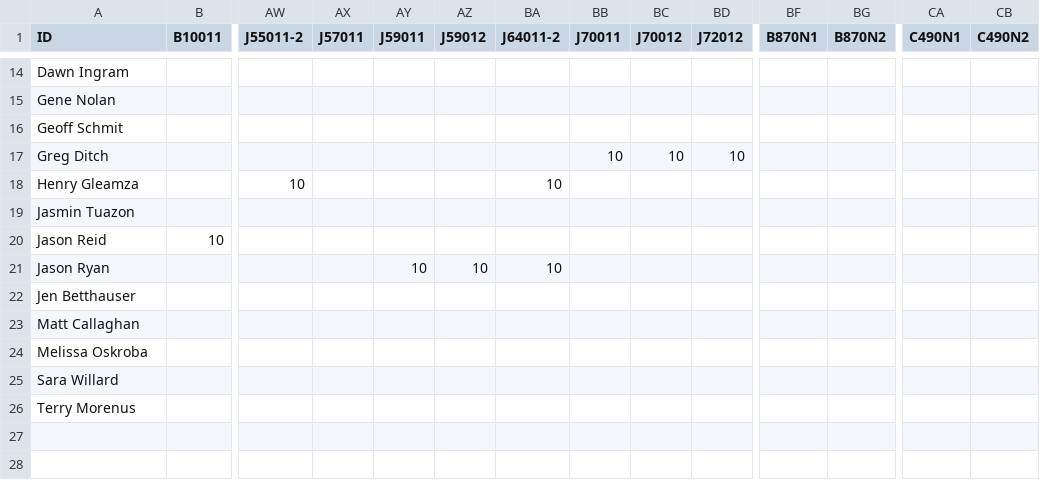
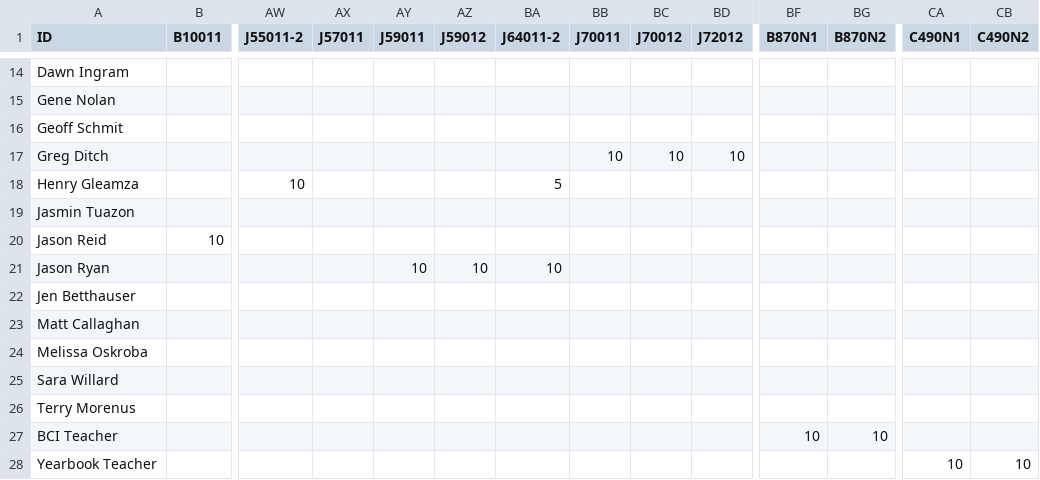
Before and after one commit to nnhsse202223/scheduling-app, a CSV file: TeacherData.csv, drawn as a sheet; only a part is shown, gaps mark what is left out; rows hold the shown columns only; the diff names each change by its address in the sheet, - before the commit and + after, or states it on an @@ line.

Commit message:
Add files via upload

```diff
--- a/TeacherData.csv
+++ b/TeacherData.csv
-BA18 (J64011-2): 10
+BA18 (J64011-2): 5
+row 27: BCI Teacher |  |  |  |  |  |  |  |  |  | 10 | 10
+row 28: Yearbook Teacher |  |  |  |  |  |  |  |  |  |  |  | 10 | 10
```
